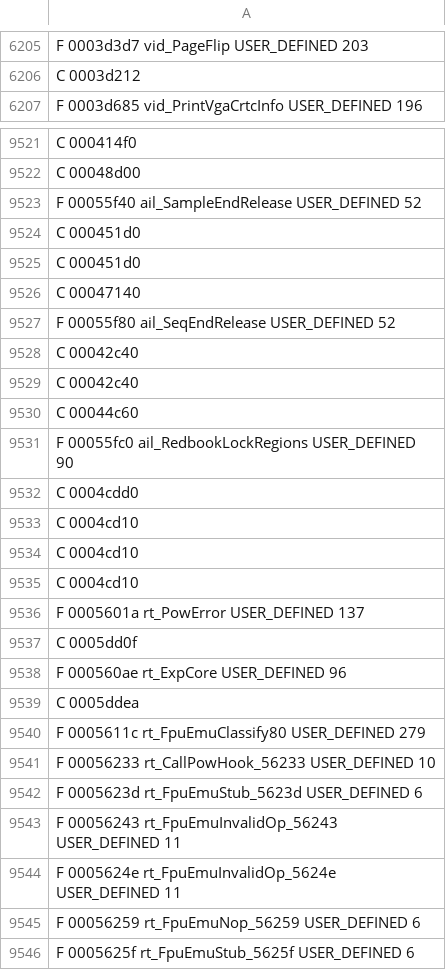
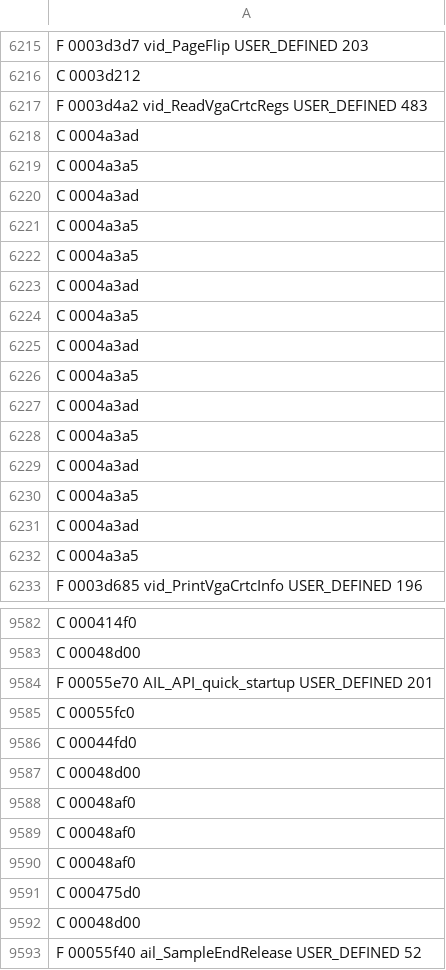
Before and after one commit to indieindie7/scorcher-decomp, a TSV file: ghidra/funcinfo_scordos.tsv, drawn as a sheet; only a part is shown, gaps mark what is left out; the shorter side is filled out with more unchanged rows; the diff covers the shown part only.

```diff
--- a/ghidra/funcinfo_scordos.tsv
+++ b/ghidra/funcinfo_scordos.tsv
@@ -6206,2 +6216,18 @@ F 0003d3d7 vid_PageFlip USER_DEFINED 203
 C 0003d212
+F 0003d4a2 vid_ReadVgaCrtcRegs USER_DEFINED 483
+C 0004a3ad
+C 0004a3a5
+C 0004a3ad
+C 0004a3a5
+C 0004a3a5
+C 0004a3ad
+C 0004a3a5
+C 0004a3ad
+C 0004a3a5
+C 0004a3ad
+C 0004a3a5
+C 0004a3ad
+C 0004a3a5
+C 0004a3ad
+C 0004a3a5
 F 0003d685 vid_PrintVgaCrtcInfo USER_DEFINED 196
@@ -9522,2 +9583,11 @@ C 000414f0
 C 00048d00
+F 00055e70 AIL_API_quick_startup USER_DEFINED 201
+C 00055fc0
+C 00044fd0
+C 00048d00
+C 00048af0
+C 00048af0
+C 00048af0
+C 000475d0
+C 00048d00
 F 00055f40 ail_SampleEndRelease USER_DEFINED 52
```
Also changed, not shown: 57 added rows and 11 edited cells elsewhere in this file, ghidra/funcinfo_LORT.tsv, 18 other files.
